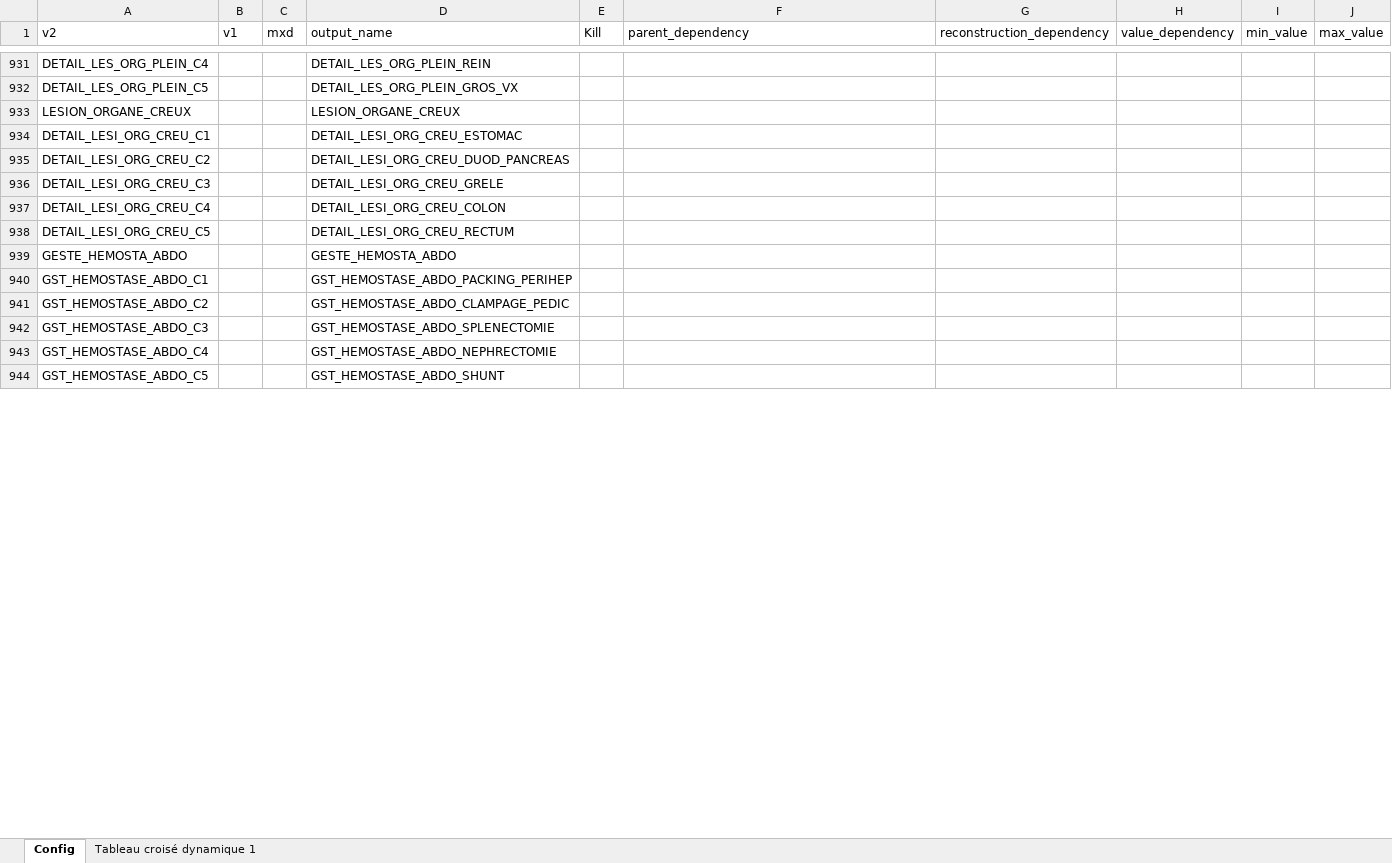
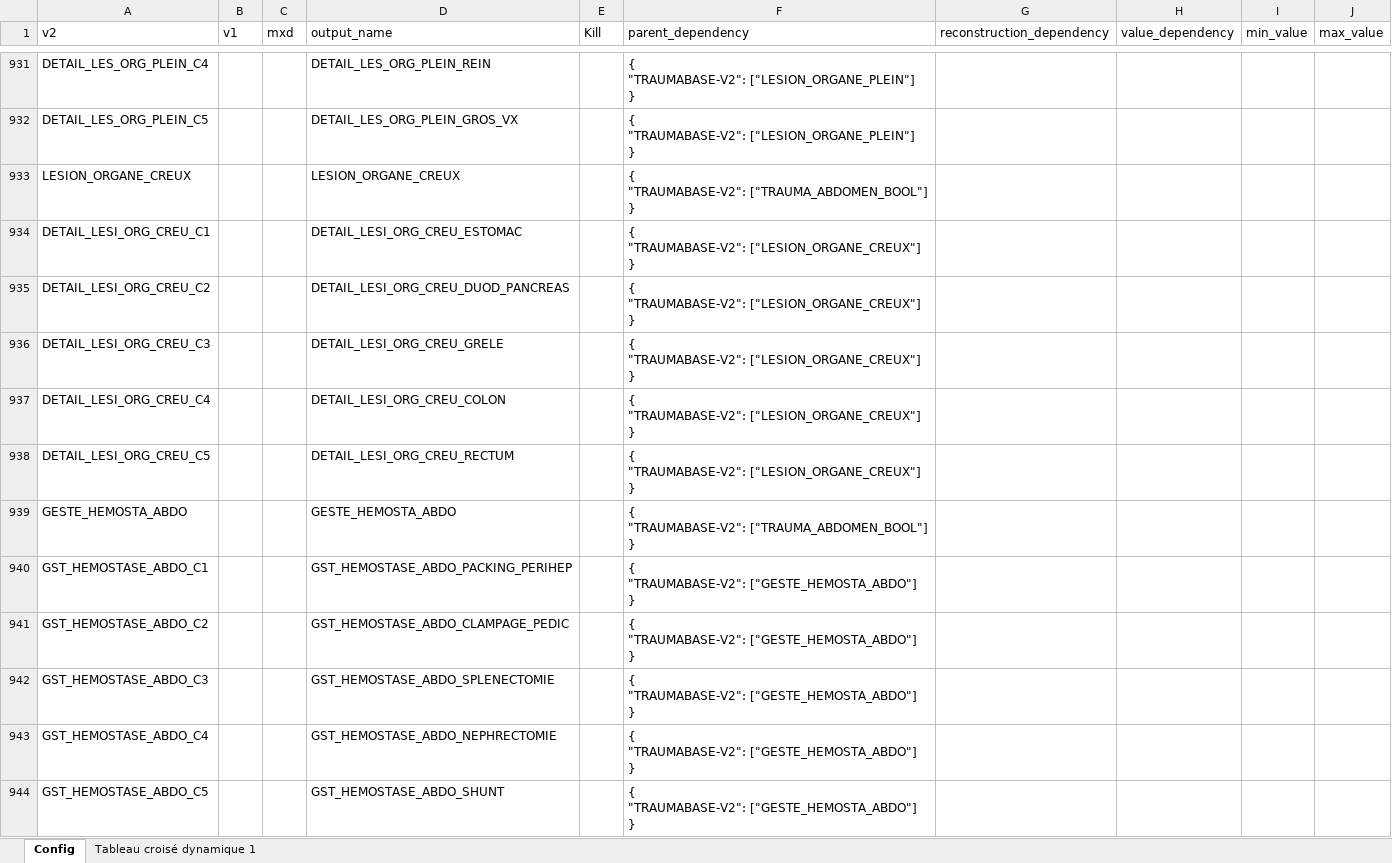
Before and after one commit to Adnenekha/Traumatrix_streamlit, an Excel workbook: data/dict.xlsx, sheet Config, drawn as a sheet; only a part is shown, gaps mark what is left out; values as stored, in another font and other column widths than the file's, no cell formats; table styles not drawn; ↵ is a line break in a cell; the diff covers the shown part only; the diff names each change by its address in the sheet, - before the commit and + after, or states it on an @@ line.

```diff
--- a/data/dict.xlsx (sheet Config)
+++ b/data/dict.xlsx (sheet Config)
-F931:F932 (parent_dependency): (empty)
+F931:F932 (parent_dependency): { ↵ "TRAUMABASE-V2": ["LESION_ORGANE_PLEIN"] ↵ }
-F933 (parent_dependency): (empty)
+F933 (parent_dependency): { ↵ "TRAUMABASE-V2": ["TRAUMA_ABDOMEN_BOOL"] ↵ }
-F934:F938 (parent_dependency): (empty)
+F934:F938 (parent_dependency): { ↵ "TRAUMABASE-V2": ["LESION_ORGANE_CREUX"] ↵ }
-F939 (parent_dependency): (empty)
+F939 (parent_dependency): { ↵ "TRAUMABASE-V2": ["TRAUMA_ABDOMEN_BOOL"] ↵ }
-F940:F944 (parent_dependency): (empty)
+F940:F944 (parent_dependency): { ↵ "TRAUMABASE-V2": ["GESTE_HEMOSTA_ABDO"] ↵ }
```
Also changed, not shown: 60 edited cells elsewhere in this sheet, cell formats, 3 other files.
